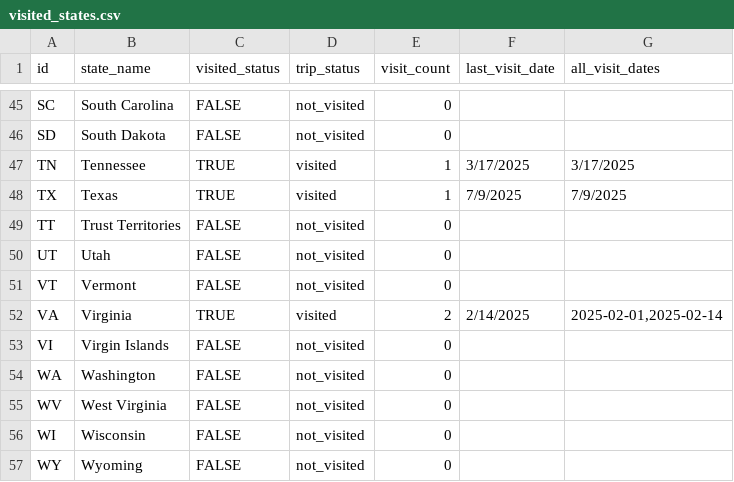
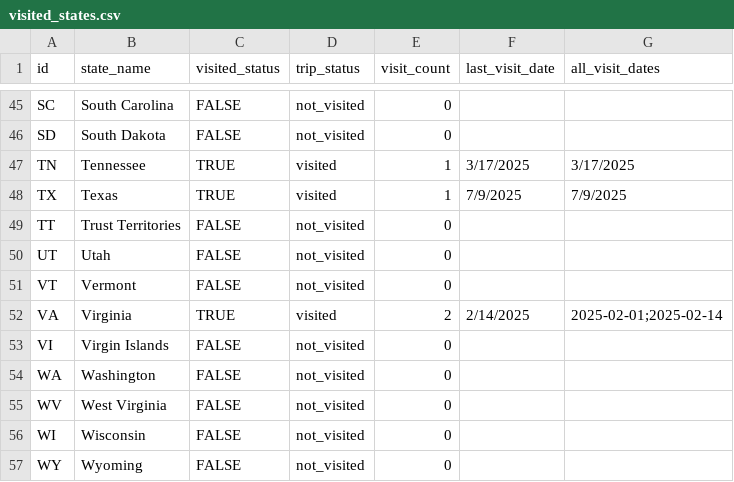
Before and after one commit to KingPeachGA/atlmra_maps, a CSV file: data/visited_states.csv, drawn as a sheet; only a part is shown, gaps mark what is left out.

Commit message:
Update visited_states.csv

```diff
--- a/data/visited_states.csv
+++ b/data/visited_states.csv
@@ -51,3 +51,3 @@ UT	Utah	FALSE	not_visited	0
 VT	Vermont	FALSE	not_visited	0		
-VA	Virginia	TRUE	visited	2	2/14/2025	2025-02-01,2025-02-14
+VA	Virginia	TRUE	visited	2	2/14/2025	2025-02-01;2025-02-14
 VI	Virgin Islands	FALSE	not_visited	0		
```
